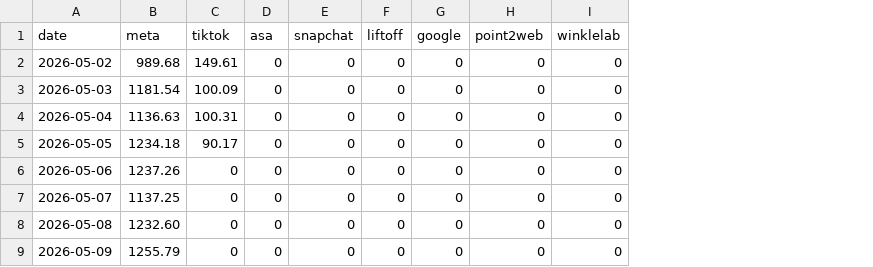
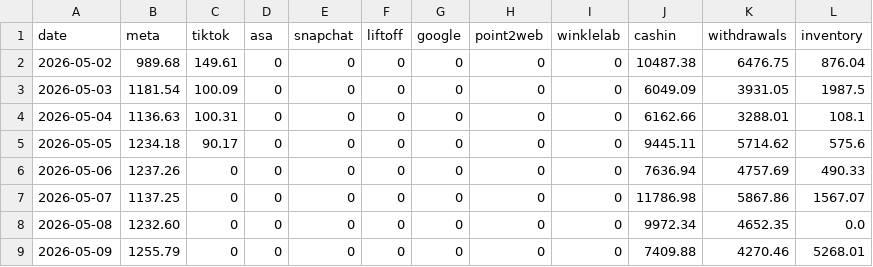
Before and after one commit to jay-slsv/vault-ad-spend-forecaster, a CSV file: spend.csv, drawn as a sheet; only a part is shown; the diff names each change by its address in the sheet, - before the commit and + after, or states it on an @@ line.

Commit message:
Add net cash metric (cash in, withdrawals, inventory, projected month-end)

```diff
--- a/spend.csv
+++ b/spend.csv
+column J (cashin), rows 2-9: 10487.38 | 6049.09 | 6162.66 | 9445.11 | 7636.94 | 11786.98 | 9972.34 | 7409.88
+column K (withdrawals), rows 2-9: 6476.75 | 3931.05 | 3288.01 | 5714.62 | 4757.69 | 5867.86 | 4652.35 | 4270.46
+column L (inventory), rows 2-9: 876.04 | 1987.5 | 108.1 | 575.6 | 490.33 | 1567.07 | 0.0 | 5268.01
```
Also changed, not shown: 6 other files.
